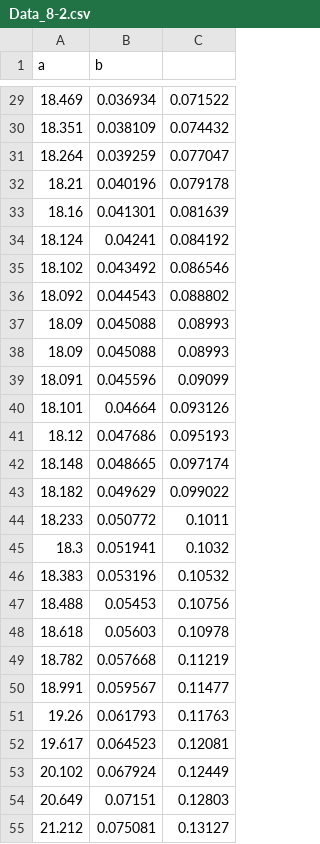
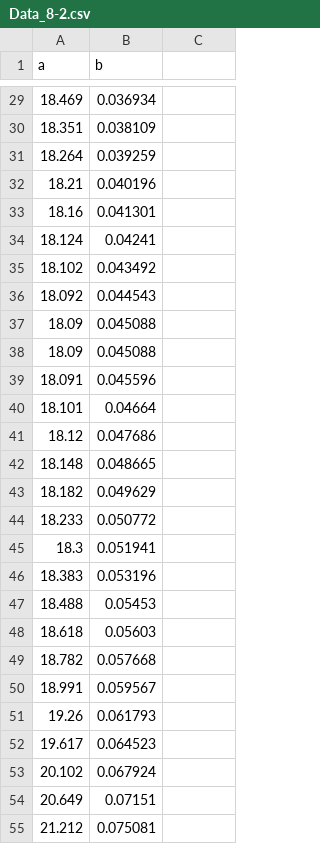
Before and after one commit to Kyounghyunlee/Hopf_CBC_Paper, a CSV file: Data/Data_8-2.csv, drawn as a sheet; only a part is shown, gaps mark what is left out; the diff covers the shown part only.

```diff
--- a/Data/Data_8-2.csv
+++ b/Data/Data_8-2.csv
@@ -29,27 +29,27 @@ a,b,
-18.469,0.036934,0.071522
-18.351,0.038109,0.074432
-18.264,0.039259,0.077047
-18.21,0.040196,0.079178
-18.16,0.041301,0.081639
-18.124,0.04241,0.084192
-18.102,0.043492,0.086546
-18.092,0.044543,0.088802
-18.09,0.045088,0.08993
-18.09,0.045088,0.08993
-18.091,0.045596,0.09099
-18.101,0.04664,0.093126
-18.12,0.047686,0.095193
-18.148,0.048665,0.097174
-18.182,0.049629,0.099022
-18.233,0.050772,0.1011
-18.3,0.051941,0.1032
-18.383,0.053196,0.10532
-18.488,0.05453,0.10756
-18.618,0.05603,0.10978
-18.782,0.057668,0.11219
-18.991,0.059567,0.11477
-19.26,0.061793,0.11763
-19.617,0.064523,0.12081
-20.102,0.067924,0.12449
-20.649,0.07151,0.12803
-21.212,0.075081,0.13127
+18.469,0.036934
+18.351,0.038109
+18.264,0.039259
+18.21,0.040196
+18.16,0.041301
+18.124,0.04241
+18.102,0.043492
+18.092,0.044543
+18.09,0.045088
+18.09,0.045088
+18.091,0.045596
+18.101,0.04664
+18.12,0.047686
+18.148,0.048665
+18.182,0.049629
+18.233,0.050772
+18.3,0.051941
+18.383,0.053196
+18.488,0.05453
+18.618,0.05603
+18.782,0.057668
+18.991,0.059567
+19.26,0.061793
+19.617,0.064523
+20.102,0.067924
+20.649,0.07151
+21.212,0.075081
```
Also changed, not shown: 42 edited cells elsewhere in this file, Data/Data_10-1.csv, 1 other file.
